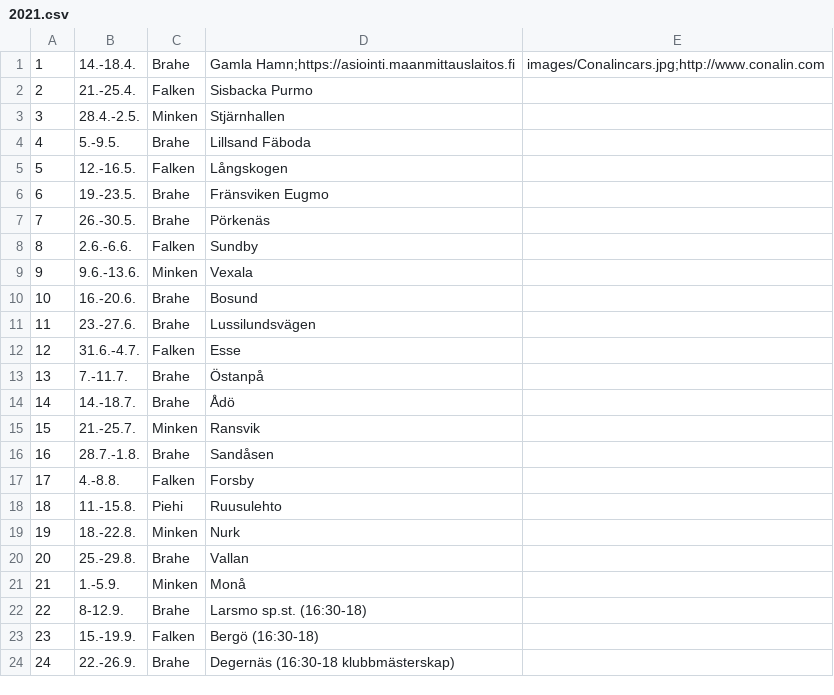
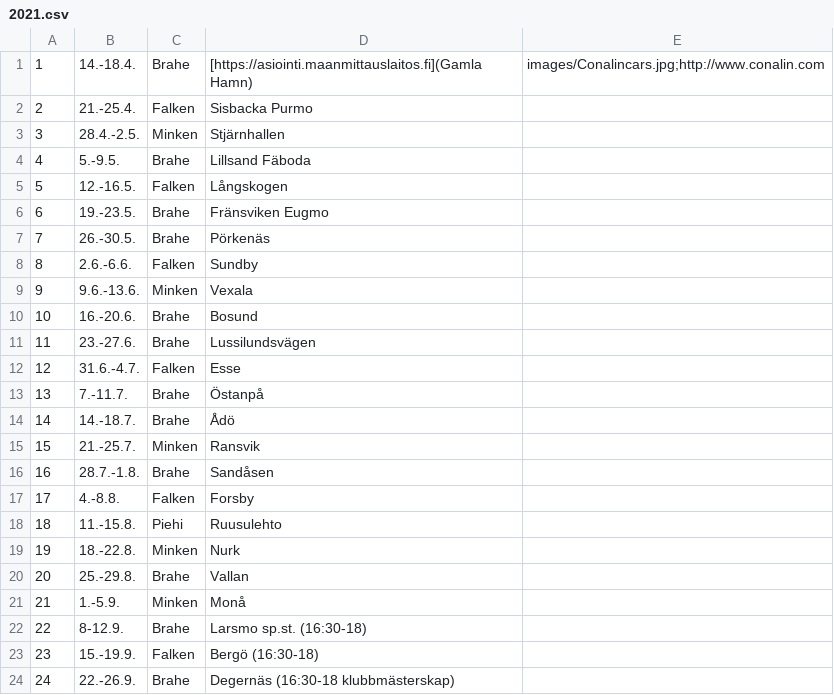
Before and after one commit to minkenol/website, a CSV file: program/2021.csv, drawn as a sheet.

Commit message:
Update 2021.csv

```diff
--- a/program/2021.csv
+++ b/program/2021.csv
@@ -1,2 +1,2 @@
- 1,  14.-18.4.,   Brahe, Gamla Hamn;https://asiointi.maanmittauslaitos.fi,    images/Conalincars.jpg;http://www.conalin.com
+ 1,  14.-18.4.,   Brahe, [https://asiointi.maanmittauslaitos.fi](Gamla Hamn),    images/Conalincars.jpg;http://www.conalin.com
  2,  21.-25.4.,   Falken, Sisbacka Purmo,             
```
